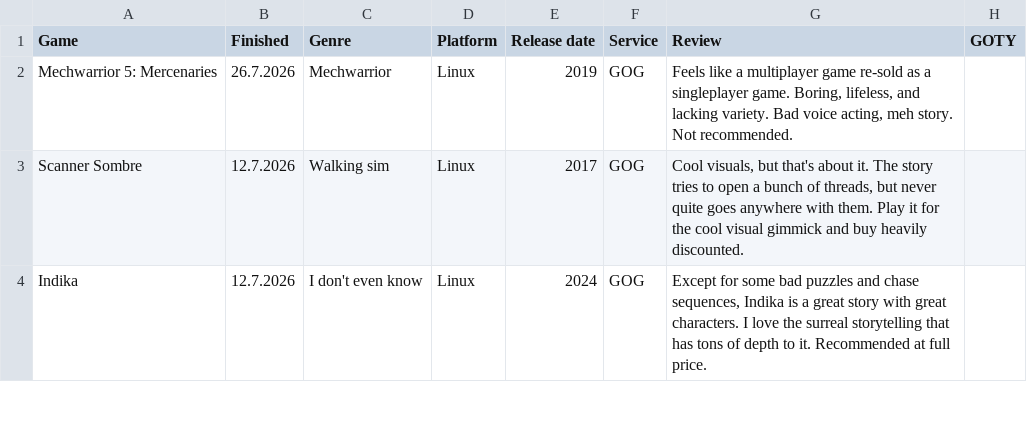
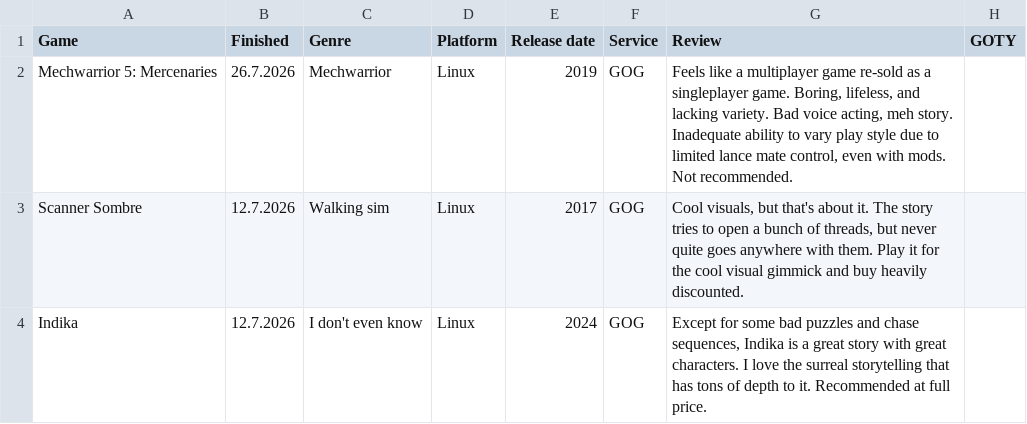
Before and after one commit to SirDifferential/games-played, a CSV file: games-played.csv, drawn as a sheet; only a part is shown.

Commit message:
update review

```diff
--- a/games-played.csv
+++ b/games-played.csv
@@ -1,3 +1,3 @@
 Game,Finished,Genre,Platform,Release date,Service,Review,GOTY
-Mechwarrior 5: Mercenaries,26.7.2026,Mechwarrior,Linux,2019,GOG,"Feels like a multiplayer game re-sold as a singleplayer game. Boring, lifeless, and lacking variety. Bad voice acting, meh story. Not recommended."
+Mechwarrior 5: Mercenaries,26.7.2026,Mechwarrior,Linux,2019,GOG,"Feels like a multiplayer game re-sold as a singleplayer game. Boring, lifeless, and lacking variety. Bad voice acting, meh story. Inadequate ability to vary play style due to limited lance mate control, even with mods. Not recommended."
 Scanner Sombre,12.7.2026,Walking sim,Linux,2017,GOG,"Cool visuals, but that's about it. The story tries to open a bunch of threads, but never quite goes anywhere with them. Play it for the cool visual gimmick and buy heavily discounted."
```
